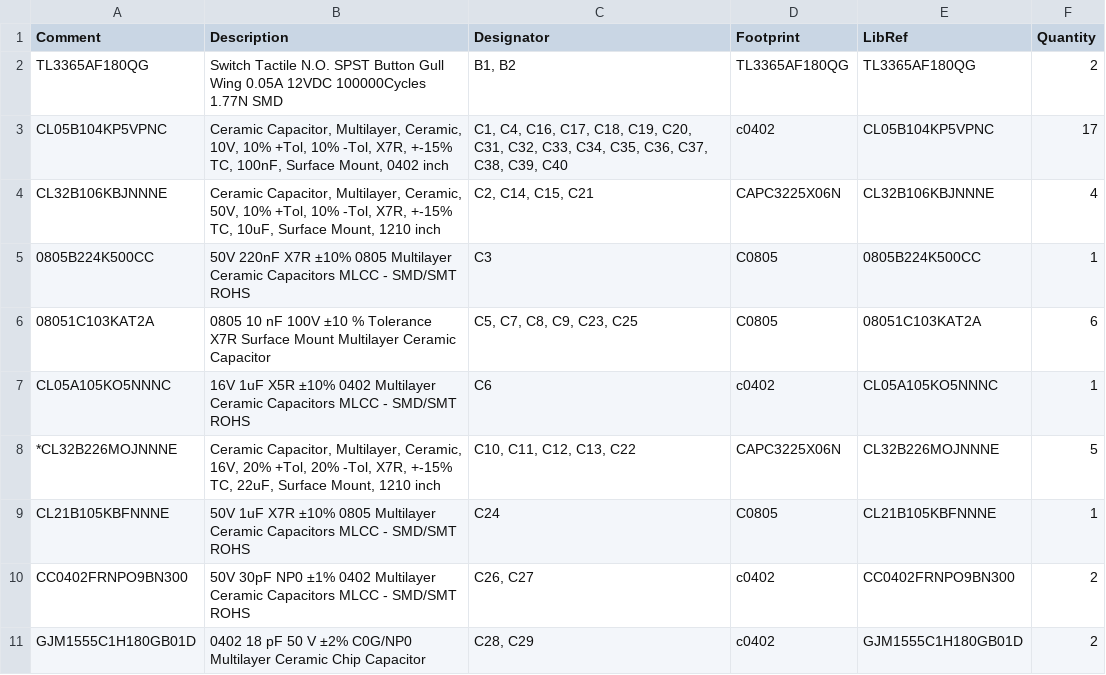
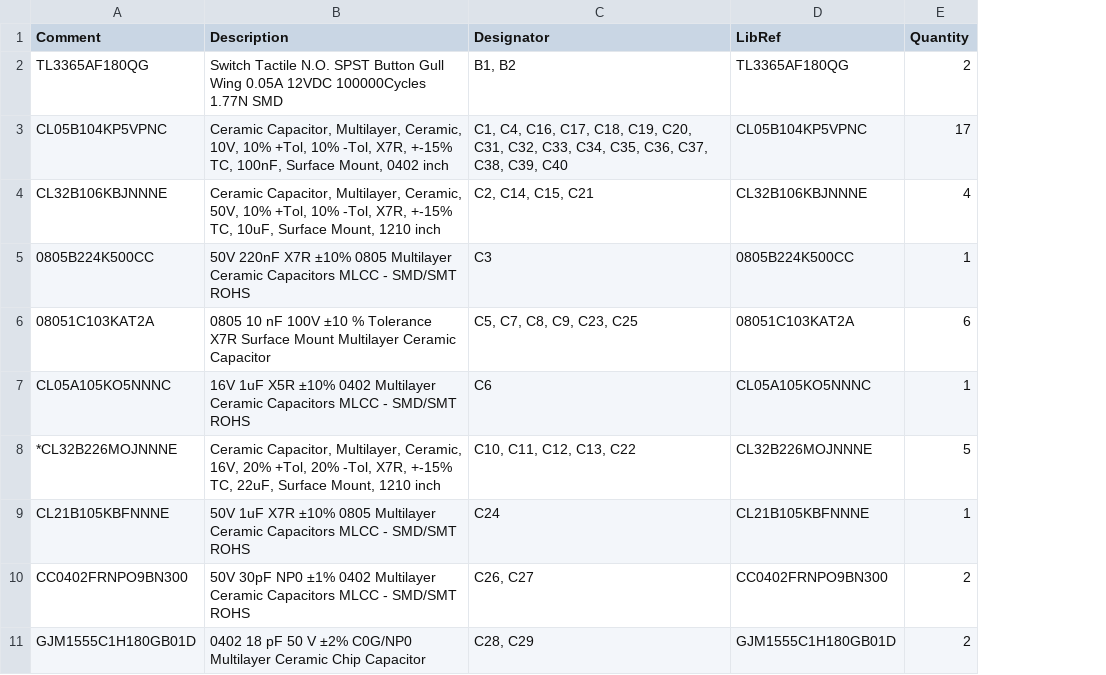
Before and after one commit to dadashovf8/BMS-7S, a CSV file: hardware/BOM_revA.csv, drawn as a sheet; only a part is shown; the diff names each change by its address in the sheet, - before the commit and + after, or states it on an @@ line.

Commit message:
BOM: drop the footprint column (layout data is not published)

```diff
--- a/hardware/BOM_revA.csv
+++ b/hardware/BOM_revA.csv
-column D (Footprint), rows 2-11: TL3365AF180QG | c0402 | CAPC3225X06N | C0805 | C0805 | c0402 | CAPC3225X06N | C0805 | c0402 | c0402
```
